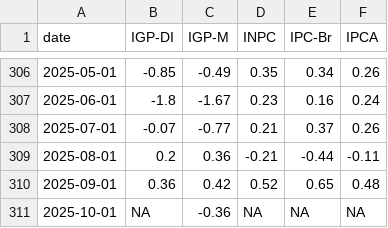
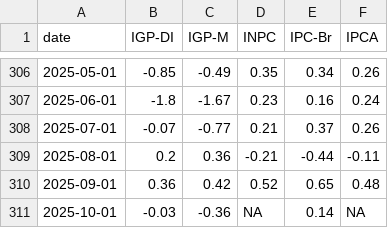
Before and after one commit to profmarquinhos/teste1, a CSV file: dados_tratados.csv, drawn as a sheet; only a part is shown, gaps mark what is left out.

```diff
--- a/dados_tratados.csv
+++ b/dados_tratados.csv
@@ -310,2 +310,2 @@ date,IGP-DI,IGP-M,INPC,IPC-Br,IPCA
 2025-09-01,0.36,0.42,0.52,0.65,0.48
-2025-10-01,NA,-0.36,NA,NA,NA
+2025-10-01,-0.03,-0.36,NA,0.14,NA
```
Also changed, not shown: 1 other file.
